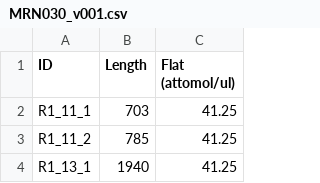
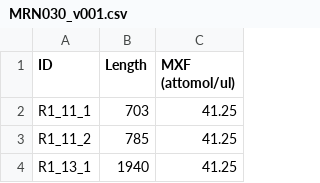
Before and after one commit to Biocodings/Anaquin, a CSV file: data/RnaQuin/MRN030_v001.csv, drawn as a sheet; only a part is shown.

```diff
--- a/data/RnaQuin/MRN030_v001.csv
+++ b/data/RnaQuin/MRN030_v001.csv
@@ -1,2 +1,2 @@
-ID	Length	Flat (attomol/ul)
+ID	Length	MXF (attomol/ul)
 R1_11_1	703	41.25
```
